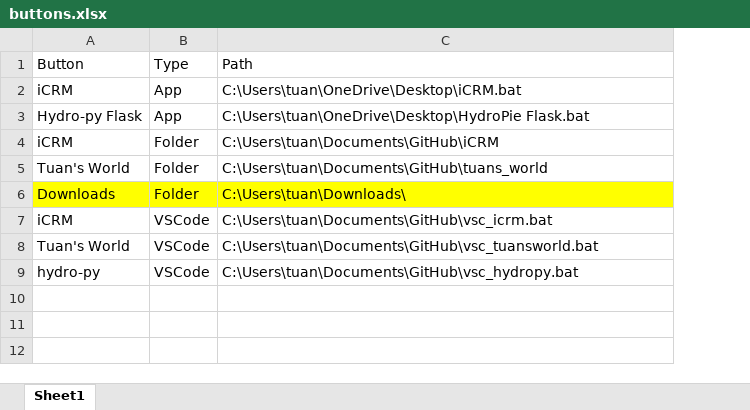
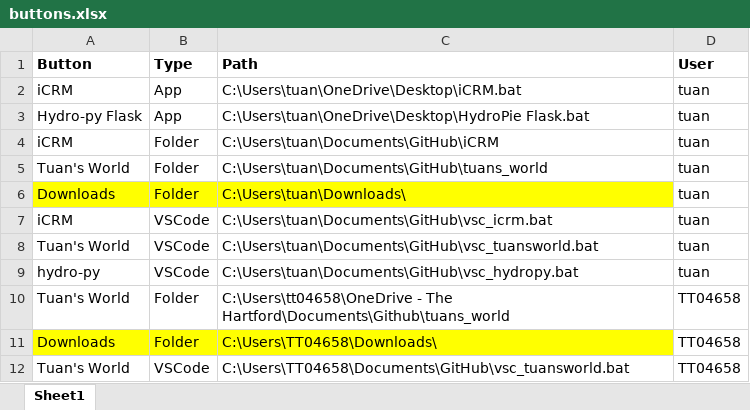
Before and after one commit to ttran0789/tuans_world, an Excel workbook: inputs/buttons.xlsx, sheet Sheet1, drawn as a sheet; values as stored, in another font and other column widths than the file's, no borders; the diff names each change by its address in the sheet, - before the commit and + after, or states it on an @@ line.

Commit message:
buttons.xlsx now allow multiple users
Added column for "user" which would only apply for selected user.

```diff
--- a/inputs/buttons.xlsx (sheet Sheet1)
+++ b/inputs/buttons.xlsx (sheet Sheet1)
+column D (User), rows 2-9: all tuan
-A1:C1 bold: off
+A1:C1 bold: on
+row 10: Tuan's World | Folder | C:\Users\tt04658\OneDrive - The Hartford\Documents\Github\tuans_world | TT04658
+row 11: Downloads | Folder | C:\Users\TT04658\Downloads\ | TT04658
+row 12: Tuan's World | VSCode | C:\Users\TT04658\Documents\GitHub\vsc_tuansworld.bat | TT04658
```
Also changed, not shown: 3 other files.
